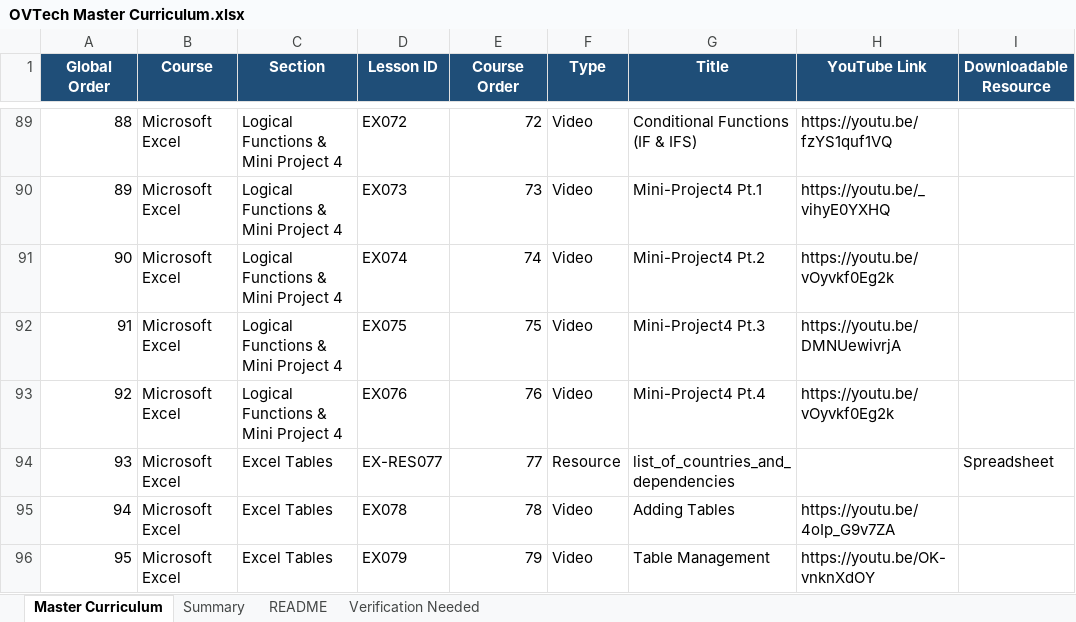
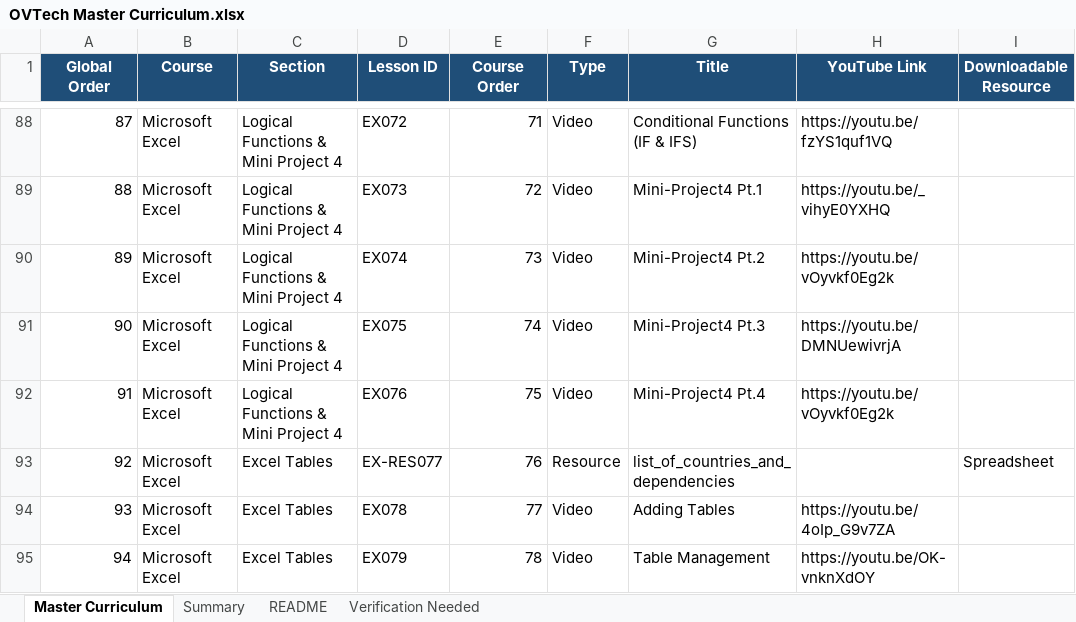
Before and after one commit to DavidOneVoice/ovtechacademy, an Excel workbook: data/OVTech Master Curriculum.xlsx, sheet Master Curriculum, drawn as a sheet; only a part is shown, gaps mark what is left out; values as stored, in another font and other column widths than the file's, no borders; table styles not drawn; addresses are those after the commit; the diff covers the shown part only; the diff names each change by its address in the sheet, - before the commit and + after, or states it on an @@ line.

Commit message:
Updated curriculum

```diff
--- a/data/OVTech Master Curriculum.xlsx (sheet Master Curriculum)
+++ b/data/OVTech Master Curriculum.xlsx (sheet Master Curriculum)
@@ column A (Global Order) renumbered between rows 35 and 223 @@
-E88 (Course Order): 72
+E88 (Course Order): 71
-E89 (Course Order): 73
+E89 (Course Order): 72
-E90 (Course Order): 74
+E90 (Course Order): 73
-E91 (Course Order): 75
+E91 (Course Order): 74
-E92 (Course Order): 76
+E92 (Course Order): 75
-E93 (Course Order): 77
+E93 (Course Order): 76
-E94 (Course Order): 78
+E94 (Course Order): 77
-E95 (Course Order): 79
+E95 (Course Order): 78
```
Also changed, not shown: 1 added row, 1 removed row and 62 edited cells elsewhere in this sheet.
